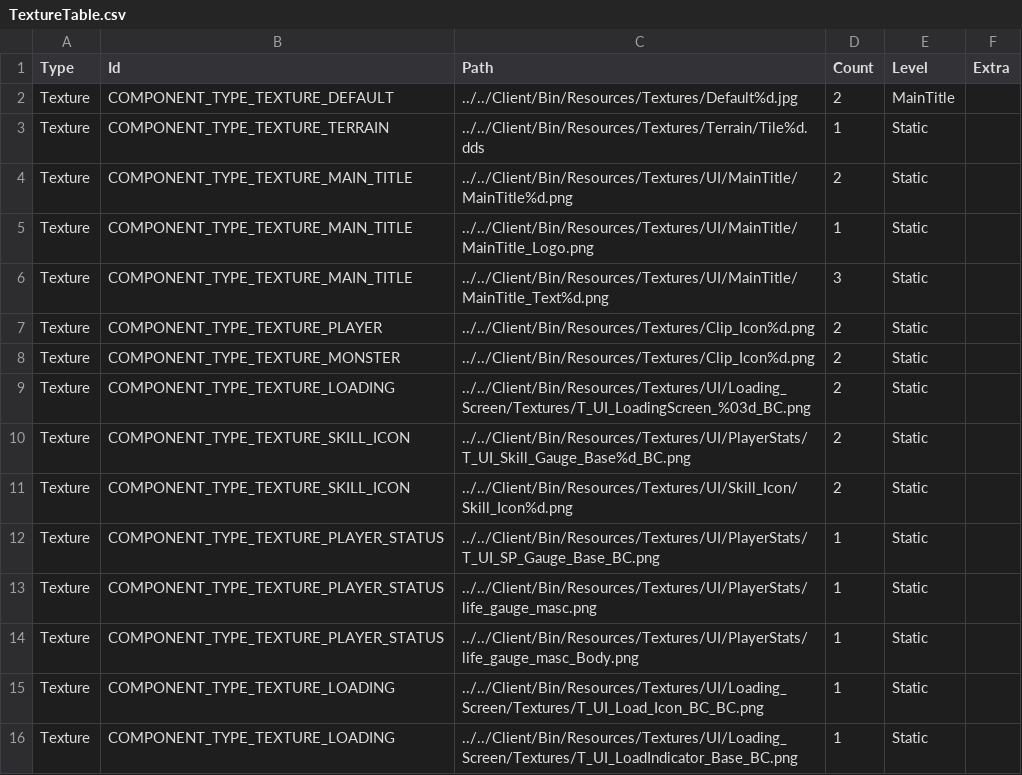
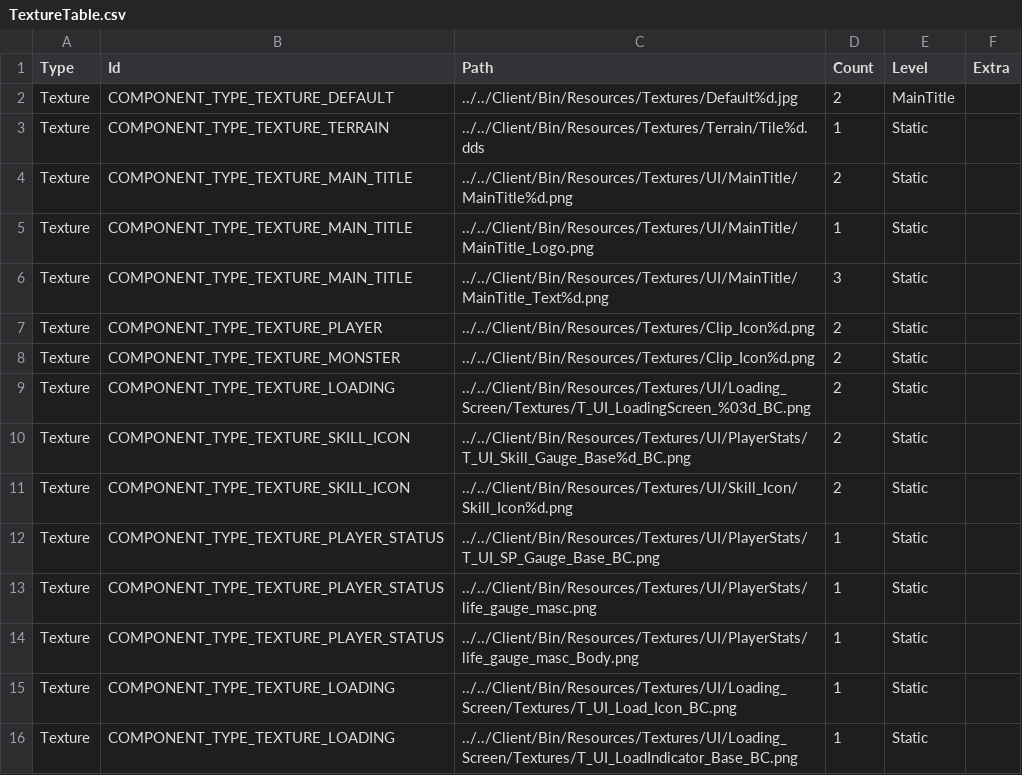
Before and after one commit to InsuMoon2/Dx11_Naruto, a CSV file: Client/Bin/Resources/Data/csv/TextureTable.csv, drawn as a sheet.

Commit message:
feat : Loading 멀티 쓰레드 처리, UI Text,

```diff
--- a/Client/Bin/Resources/Data/csv/TextureTable.csv
+++ b/Client/Bin/Resources/Data/csv/TextureTable.csv
@@ -14,3 +14,3 @@ Texture,COMPONENT_TYPE_TEXTURE_PLAYER_STATUS,../../Client/Bin/Resources/Textures
 Texture,COMPONENT_TYPE_TEXTURE_PLAYER_STATUS,../../Client/Bin/Resources/Textures/UI/PlayerStats/life_gauge_masc_Body.png,1,Static,
-Texture,COMPONENT_TYPE_TEXTURE_LOADING,../../Client/Bin/Resources/Textures/UI/Loading_Screen/Textures/T_UI_Load_Icon_BC_BC.png,1,Static,
+Texture,COMPONENT_TYPE_TEXTURE_LOADING,../../Client/Bin/Resources/Textures/UI/Loading_Screen/Textures/T_UI_Load_Icon_BC.png,1,Static,
 Texture,COMPONENT_TYPE_TEXTURE_LOADING,../../Client/Bin/Resources/Textures/UI/Loading_Screen/Textures/T_UI_LoadIndicator_Base_BC.png,1,Static,
```
Also changed, not shown: 41 other files.
